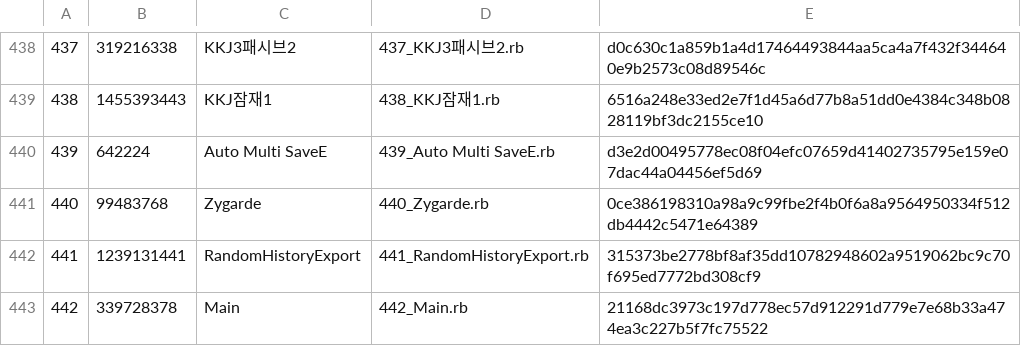
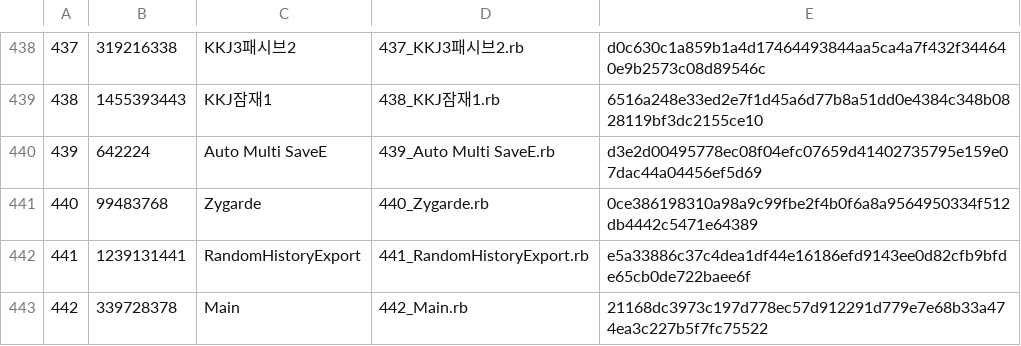
Before and after one commit to YeonSD/AnotherEngine_script, a TSV file: Scripts/manifest.tsv, drawn as a sheet; only a part is shown, gaps mark what is left out.

Commit message:
Prevent export history columns from clipping

```diff
--- a/Scripts/manifest.tsv
+++ b/Scripts/manifest.tsv
@@ -441,3 +441,3 @@
 440	99483768	Zygarde	440_Zygarde.rb	0ce386198310a98a9c99fbe2f4b0f6a8a9564950334f512db4442c5471e64389
-441	1239131441	RandomHistoryExport	441_RandomHistoryExport.rb	315373be2778bf8af35dd10782948602a9519062bc9c70f695ed7772bd308cf9
+441	1239131441	RandomHistoryExport	441_RandomHistoryExport.rb	e5a33886c37c4dea1df44e16186efd9143ee0d82cfb9bfde65cb0de722baee6f
 442	339728378	Main	442_Main.rb	21168dc3973c197d778ec57d912291d779e7e68b33a474ea3c227b5f7fc75522
```
Also changed, not shown: 2 other files.
